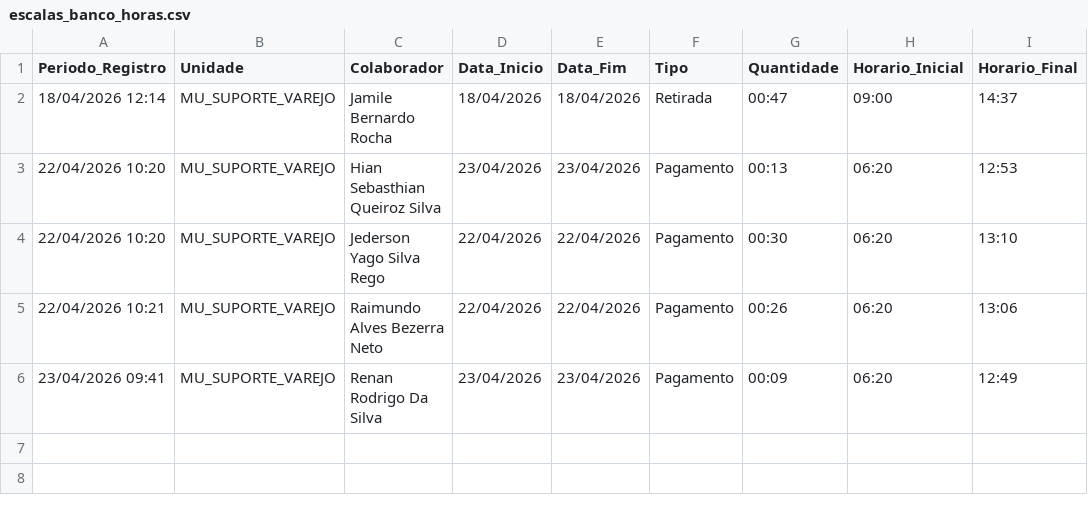
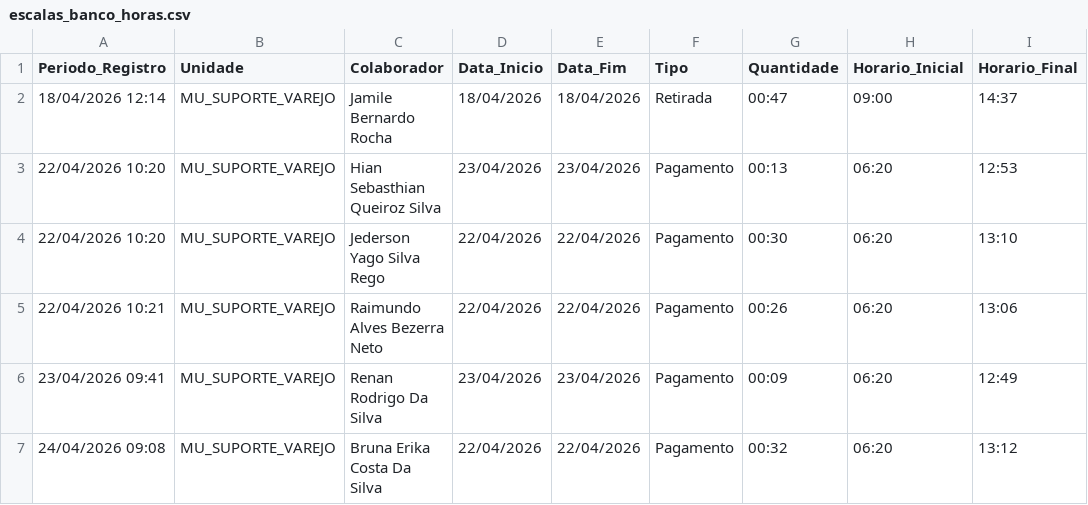
Before and after one commit to krepss/brisanet-dashboard, a CSV file: escalas_banco_horas.csv, drawn as a sheet; the diff names each change by its address in the sheet, - before the commit and + after, or states it on an @@ line.

```diff
--- a/escalas_banco_horas.csv
+++ b/escalas_banco_horas.csv
+row 7: 24/04/2026 09:08 | MU_SUPORTE_VAREJO | Bruna Erika Costa Da Silva | 22/04/2026 | 22/04/2026 | Pagamento | 00:32 | 06:20 | 13:12
```
